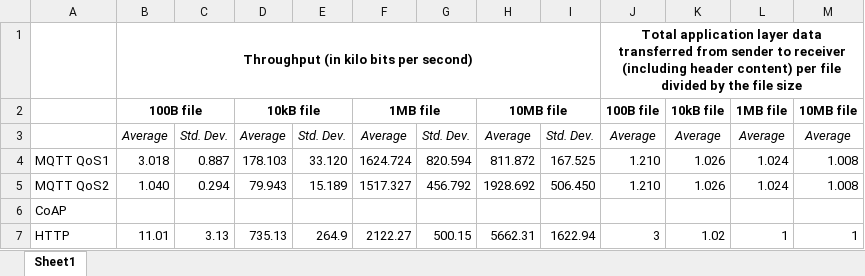
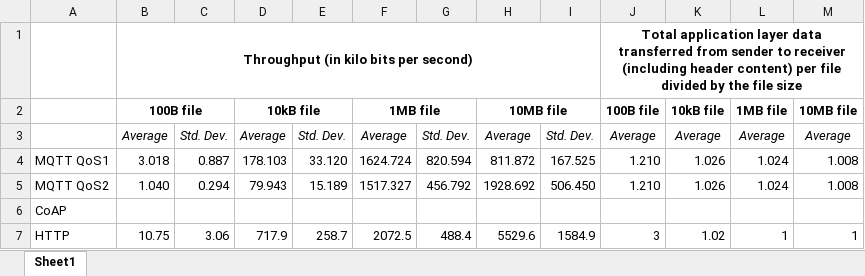
Before and after one commit to sak007/MQTT_HTTP_COAP_Performance_Analysis, an Excel workbook: Results File.xlsx, sheet Sheet1, drawn as a sheet; values as stored, in another font and other column widths than the file's, no borders; removed rows and columns are numbered as before the commit, all else as after; the diff names each change by its address in the sheet, - before the commit and + after, or states it on an @@ line.

```diff
--- a/Results File.xlsx (sheet Sheet1)
+++ b/Results File.xlsx (sheet Sheet1)
-row 7: HTTP | 11.01 | 3.13 | 735.13 | 264.9 | 2122.27 | 500.15 | 5662.31 | 1622.94 | 3 | 1.02 | 1 | 1
+row 7: HTTP | 10.75 | 3.06 | 717.9 | 258.7 | 2072.5 | 488.4 | 5529.6 | 1584.9 | 3 | 1.02 | 1 | 1
```
Also changed, not shown: 3 other files.
